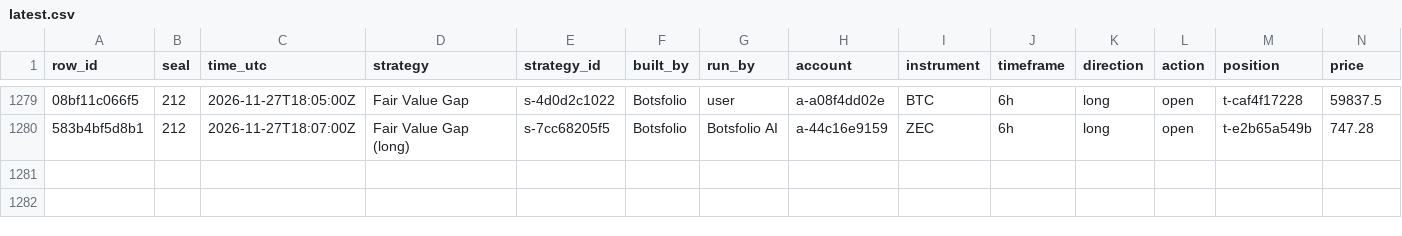
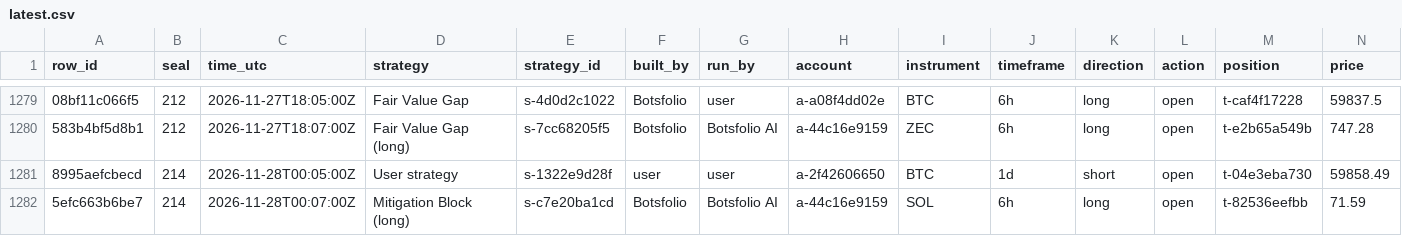
Before and after one commit to Botsfolio/trading-records, a CSV file: crypto-perpetual/latest.csv, drawn as a sheet; only a part is shown, gaps mark what is left out; rows hold the shown columns only; the diff names each change by its address in the sheet, - before the commit and + after, or states it on an @@ line.

```diff
--- a/crypto-perpetual/latest.csv
+++ b/crypto-perpetual/latest.csv
+row 1281: 8995aefcbecd | 214 | 2026-11-28T00:05:00Z | User strategy | s-1322e9d28f | user | user | a-2f42606650 | BTC | 1d | short | open | t-04e3eba730 | 59858.49
+row 1282: 5efc663b6be7 | 214 | 2026-11-28T00:07:00Z | Mitigation Block (long) | s-c7e20ba1cd | Botsfolio | Botsfolio AI | a-44c16e9159 | SOL | 6h | long | open | t-82536eefbb | 71.59
```
Also changed, not shown: ai-vs-grid-bots/latest.csv, 6 other files.
